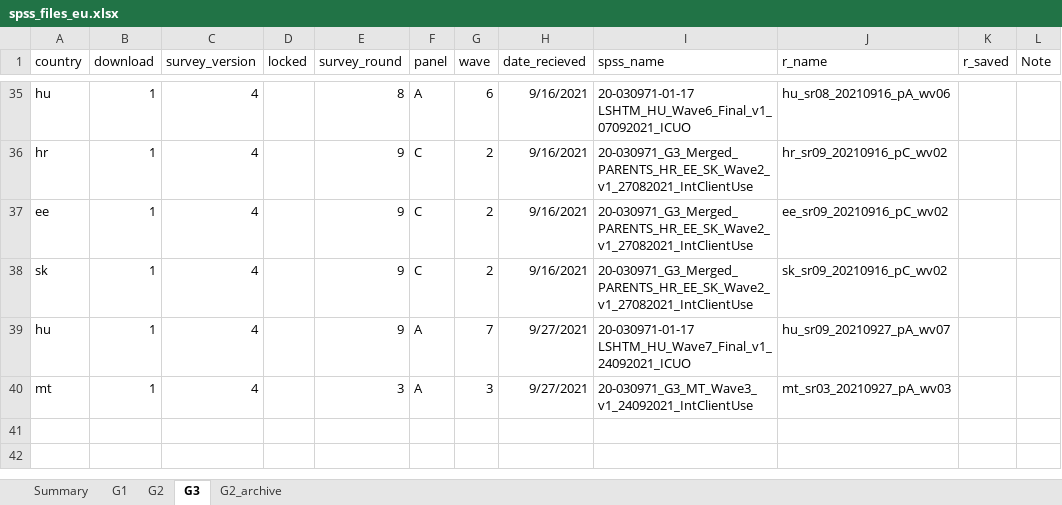
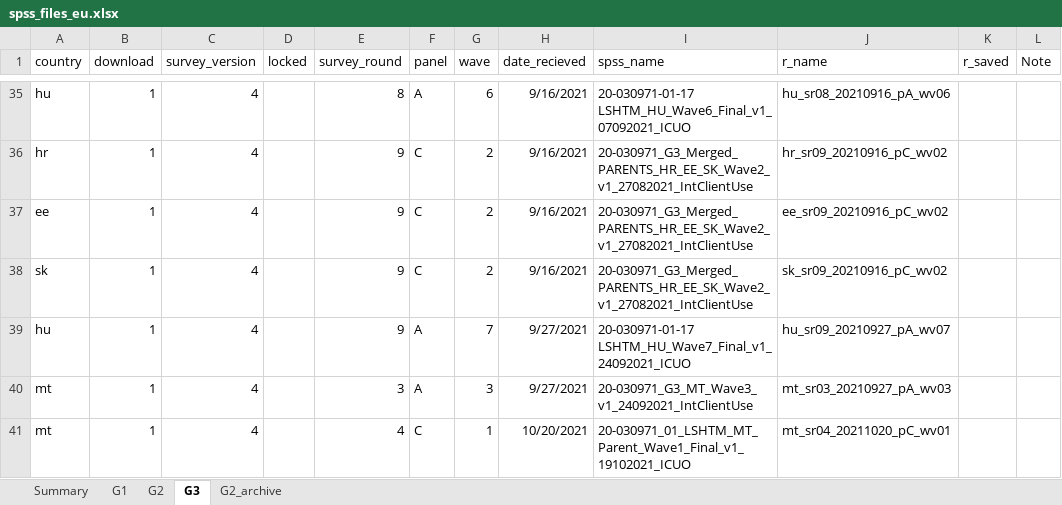
Before and after one commit to jarvisc1/comix_data_clean, an Excel workbook: data/spss_files_eu.xlsx, sheet G3, drawn as a sheet; only a part is shown, gaps mark what is left out; values as stored, in another font and other column widths than the file's, no borders; the diff names each change by its address in the sheet, - before the commit and + after, or states it on an @@ line.

Commit message:
new data

```diff
--- a/data/spss_files_eu.xlsx (sheet G3)
+++ b/data/spss_files_eu.xlsx (sheet G3)
+row 41: mt | 1 | 4 |  | 4 | C | 1 | 10/20/2021 | 20-030971_01_LSHTM_MT_Parent_Wave1_Final_v1_19102021_ICUO | mt_sr04_20211020_pC_wv01
```
